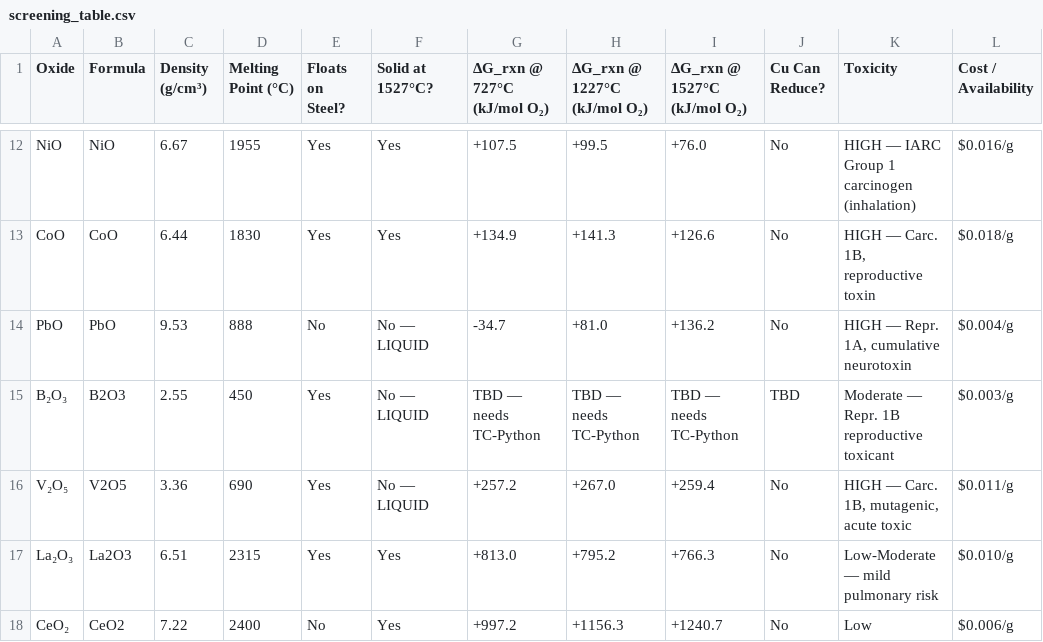
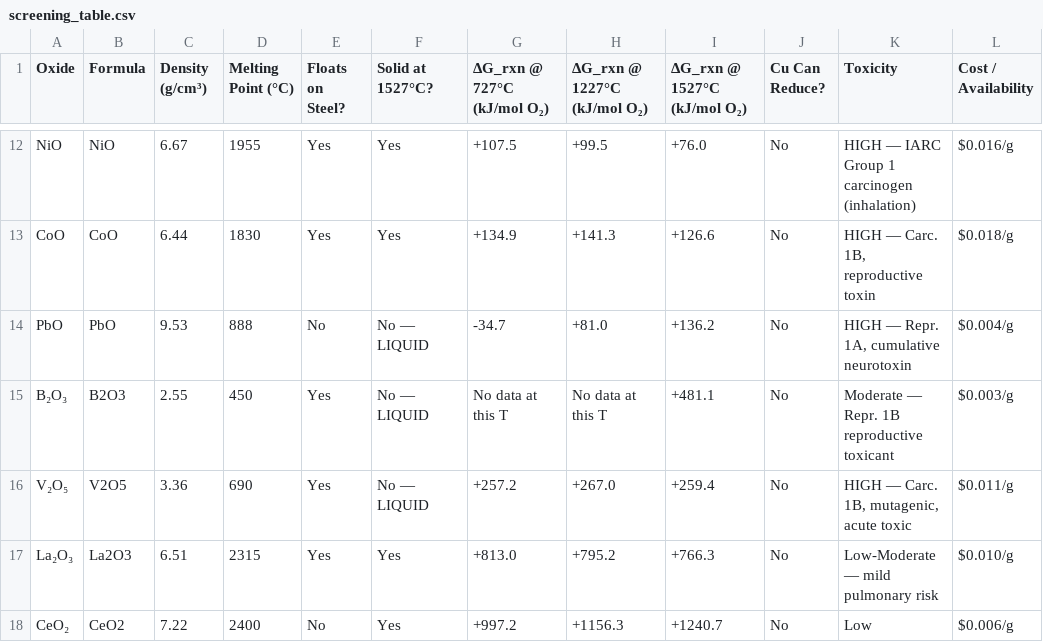
Before and after one commit to dimascad/honda-calphad, a CSV file: screening/screening_table.csv, drawn as a sheet; only a part is shown, gaps mark what is left out.

Commit message:
Add ternary reaction extraction scripts (Phase 2 — Zhang directive)
New scripts for calculating Cu + oxide -> ternary compound formation:
- extract_ternary_reactions.py: TC-Python extraction for 15 ternary
  Cu-M-O systems (18 products: spinels, vanadates, silicates, etc.)
- compute_ternary_dG.py: local post-processing and candidate ranking

Also includes: B2O3 screening fix, updated Ellingham diagram,
updated VM instructions with Phase 2 run procedure.

```diff
--- a/screening/screening_table.csv
+++ b/screening/screening_table.csv
@@ -14,3 +14,3 @@ CoO,CoO,6.44,1830,Yes,Yes,+134.9,+141.3,+126.6,No,"HIGH — Carc. 1B, reproducti
 PbO,PbO,9.53,888,No,No — LIQUID,-34.7,+81.0,+136.2,No,"HIGH — Repr. 1A, cumulative neurotoxin",$0.004/g
-B₂O₃,B2O3,2.55,450,Yes,No — LIQUID,TBD — needs TC-Python,TBD — needs TC-Python,TBD — needs TC-Python,TBD,Moderate — Repr. 1B reproductive toxicant,$0.003/g
+B₂O₃,B2O3,2.55,450,Yes,No — LIQUID,No data at this T,No data at this T,+481.1,No,Moderate — Repr. 1B reproductive toxicant,$0.003/g
 V₂O₅,V2O5,3.36,690,Yes,No — LIQUID,+257.2,+267.0,+259.4,No,"HIGH — Carc. 1B, mutagenic, acute toxic",$0.011/g
```
Also changed, not shown: 6 other files.
